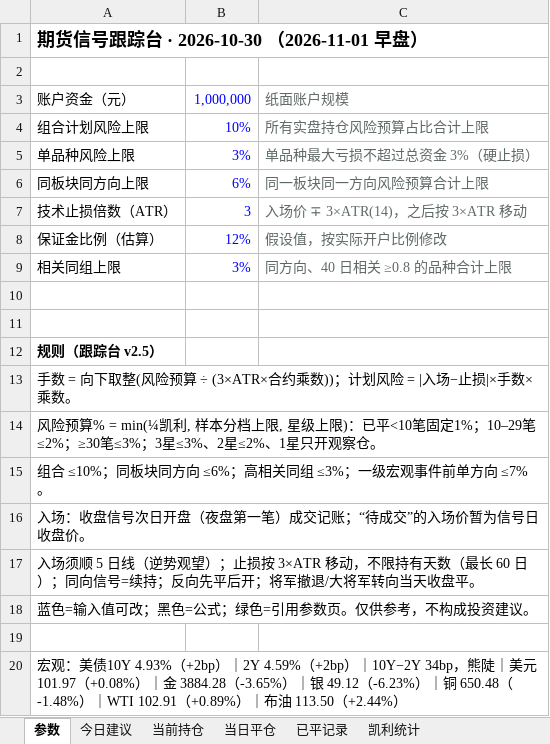
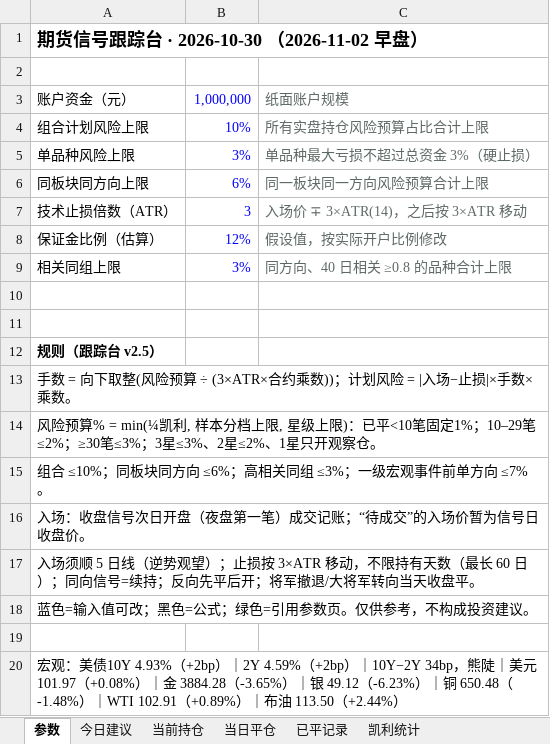
Before and after one commit to yuherantrader-glitch/futures-board, an Excel workbook: latest.xlsx, sheet 参数, drawn as a sheet; values as stored, in another font and other column widths than the file's, no borders; the diff names each change by its address in the sheet, - before the commit and + after, or states it on an @@ line.

```diff
--- a/latest.xlsx (sheet 参数)
+++ b/latest.xlsx (sheet 参数)
-A1: 期货信号跟踪台 · 2026-10-30 （2026-11-01 早盘）
+A1: 期货信号跟踪台 · 2026-10-30 （2026-11-02 早盘）
```
Also changed, not shown: 4 other files.
